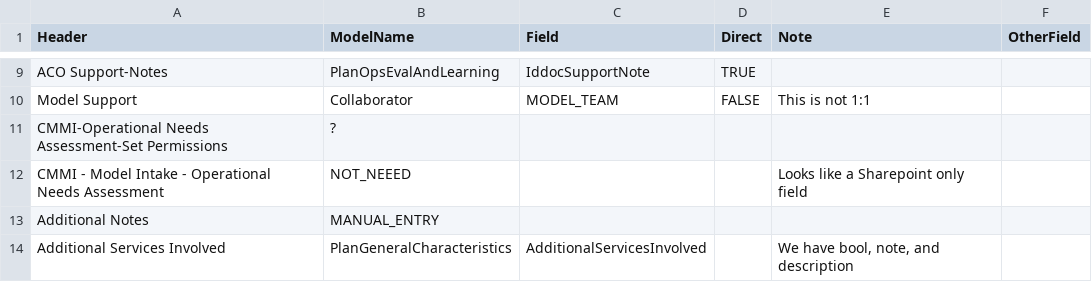
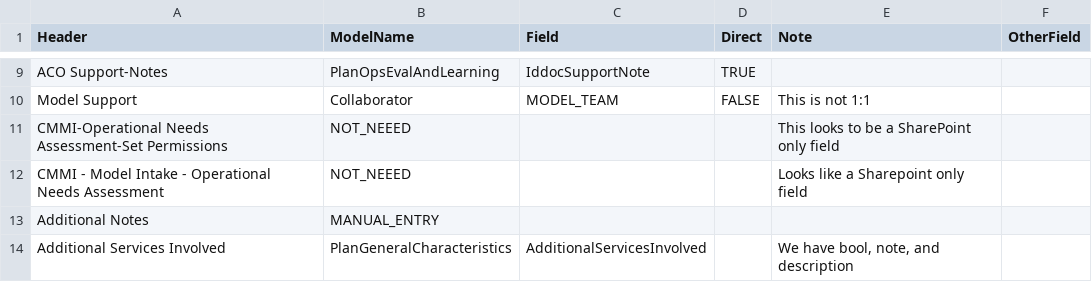
Before and after one commit to CMS-Enterprise/mint-app, a CSV file: cmd/backfill/data/dataTranslationFull.csv, drawn as a sheet; only a part is shown, gaps mark what is left out.

Commit message:
Update translation

```diff
--- a/cmd/backfill/data/dataTranslationFull.csv
+++ b/cmd/backfill/data/dataTranslationFull.csv
@@ -10,3 +10,3 @@ ACO Support-Notes,PlanOpsEvalAndLearning,IddocSupportNote,TRUE,,
 Model Support,Collaborator,MODEL_TEAM,FALSE,This is not 1:1,
-CMMI-Operational Needs Assessment-Set Permissions,?,,,,
+CMMI-Operational Needs Assessment-Set Permissions,NOT_NEEED,,,This looks to be a SharePoint only field,
 CMMI - Model Intake - Operational Needs Assessment,NOT_NEEED,,,Looks like a Sharepoint only field,
```
